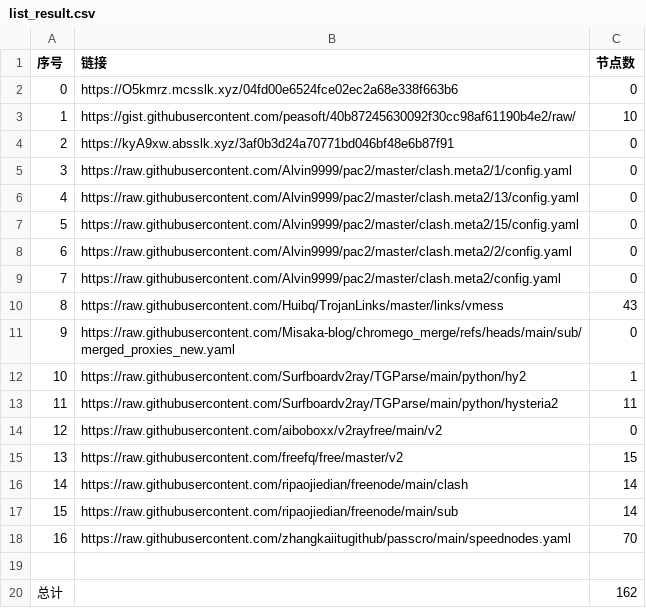
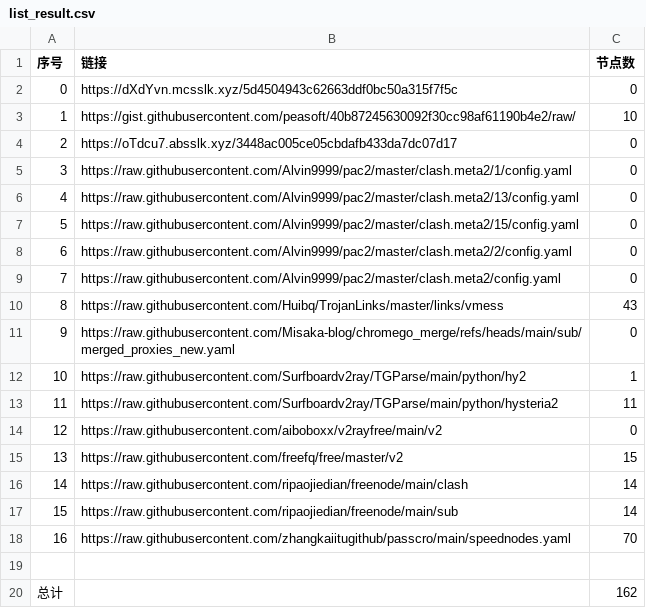
Before and after one commit to liuhtt/liunomorewalls, a CSV file: list_result.csv, drawn as a sheet.

```diff
--- a/list_result.csv
+++ b/list_result.csv
@@ -1,5 +1,5 @@
 序号,链接,节点数
-0,https://O5kmrz.mcsslk.xyz/04fd00e6524fce02ec2a68e338f663b6,0
+0,https://dXdYvn.mcsslk.xyz/5d4504943c62663ddf0bc50a315f7f5c,0
 1,https://gist.githubusercontent.com/peasoft/40b87245630092f30cc98af61190b4e2/raw/,10
-2,https://kyA9xw.absslk.xyz/3af0b3d24a70771bd046bf48e6b87f91,0
+2,https://oTdcu7.absslk.xyz/3448ac005ce05cbdafb433da7dc07d17,0
 3,https://raw.githubusercontent.com/Alvin9999/pac2/master/clash.meta2/1/config.yaml,0
```
Also changed, not shown: 3 other files.
